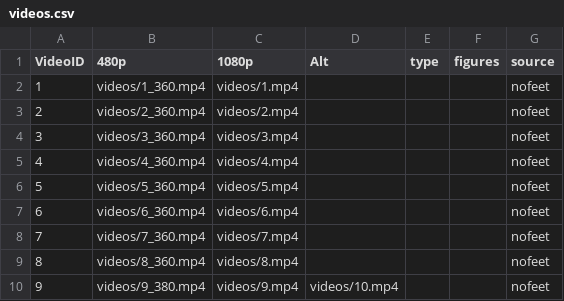
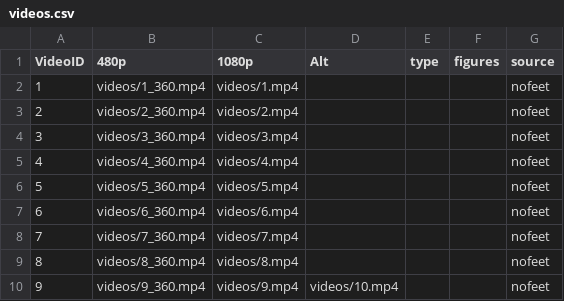
Before and after one commit to PetaJanata/Bachata, a CSV file: videos.csv, drawn as a sheet.

Commit message:
Add files via upload

```diff
--- a/videos.csv
+++ b/videos.csv
@@ -9,2 +9,2 @@
 8,videos/8_360.mp4,videos/8.mp4,,,,nofeet
-9,videos/9_380.mp4,videos/9.mp4,videos/10.mp4,,,nofeet
+9,videos/9_360.mp4,videos/9.mp4,videos/10.mp4,,,nofeet
```
